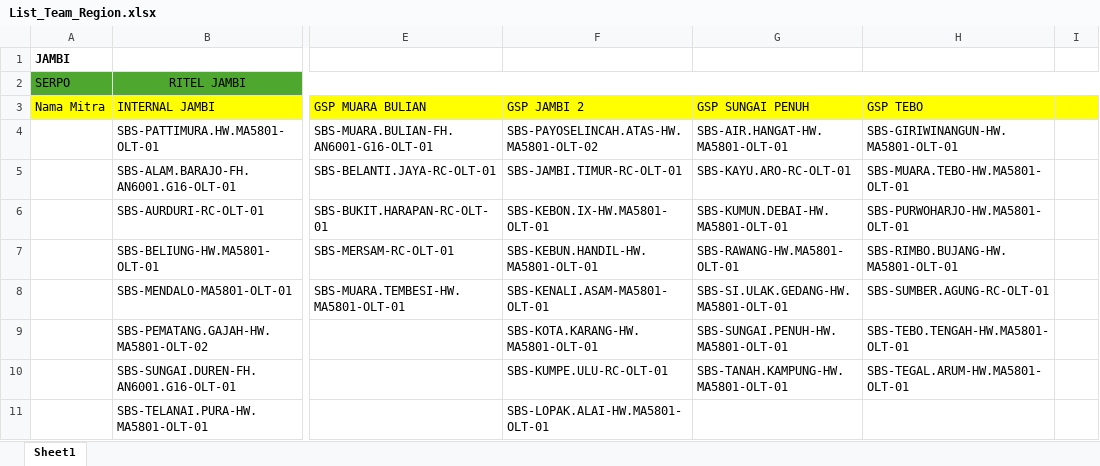
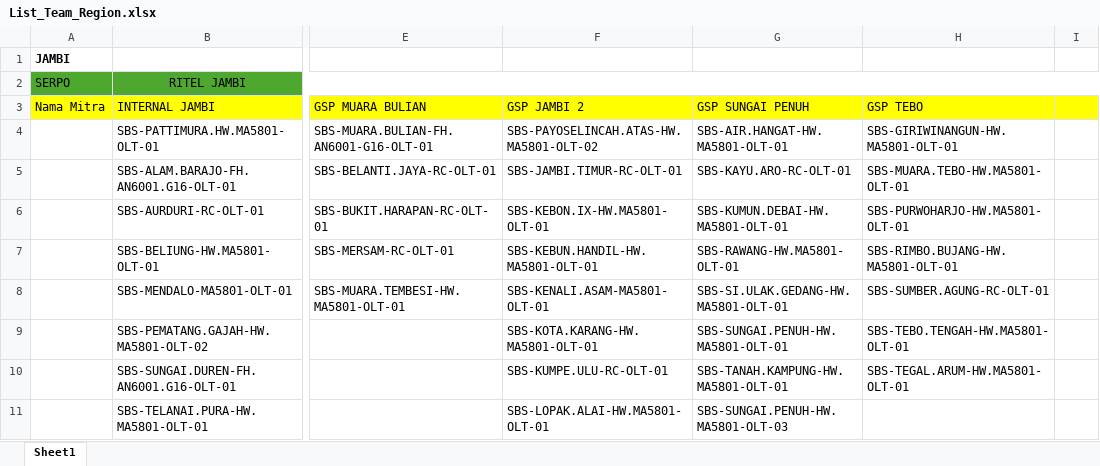
Before and after one commit to muhammadyosa/iconritel, an Excel workbook: public/data/List_Team_Region.xlsx, sheet Sheet1, drawn as a sheet; only a part is shown, gaps mark what is left out; values as stored, in another font and other column widths than the file's, no borders; conditional formats and table styles not drawn; the diff covers the shown part only; the diff names each change by its address in the sheet, - before the commit and + after, or states it on an @@ line.

```diff
--- a/public/data/List_Team_Region.xlsx (sheet Sheet1)
+++ b/public/data/List_Team_Region.xlsx (sheet Sheet1)
-G11 (GSP SUNGAI PENUH): (empty)
+G11 (GSP SUNGAI PENUH): SBS-SUNGAI.PENUH-HW.MA5801-OLT-03
```
Also changed, not shown: 2 added rows and 23 edited cells elsewhere in this sheet.
